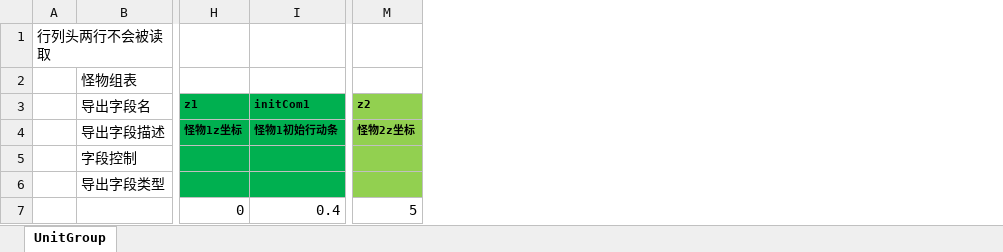
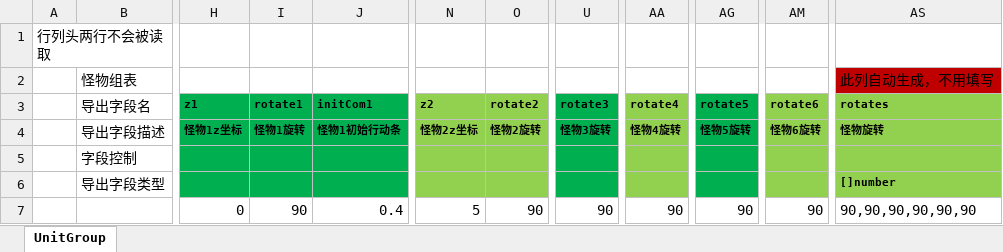
Before and after one commit to east-eden/server, an Excel workbook: config/excel/UnitGroup.xlsx, sheet UnitGroup, drawn as a sheet; only a part is shown, gaps mark what is left out; values as stored, in another font and other column widths than the file's, no borders; the diff names each change by its address in the sheet, - before the commit and + after, or states it on an @@ line.

```diff
--- a/config/excel/UnitGroup.xlsx (sheet UnitGroup)
+++ b/config/excel/UnitGroup.xlsx (sheet UnitGroup)
+column I (rotate1), rows 4-7: 怪物1旋转 |  |  | 90
+column O (rotate2), rows 4-7: 怪物2旋转 |  |  | 90
+column U (rotate3), rows 4-7: 怪物3旋转 |  |  | 90
+column AA (rotate4), rows 4-7: 怪物4旋转 |  |  | 90
+column AG (rotate5), rows 4-7: 怪物5旋转 |  |  | 90
+column AM (rotate6), rows 4-7: 怪物6旋转 |  |  | 90
+column AS (rotates), row 2: 此列自动生成，不用填写; rows 4-7: 怪物旋转 |  | []number | 90,90,90,90,90,90
```
Also changed, not shown: formulas that keep their value, config/excel/GlobalConfig.xlsx, 5 other files.
